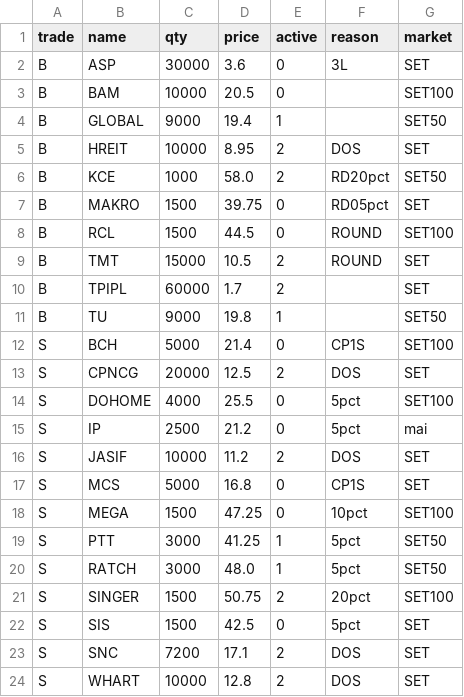
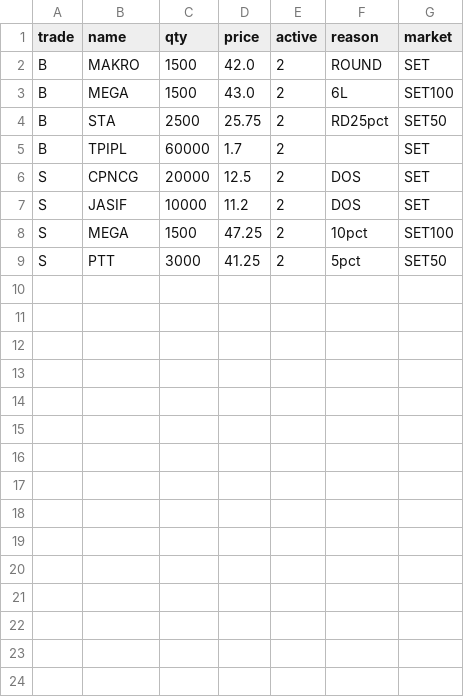
Before and after one commit to santimcs/A8, a CSV file: Data/orders.csv, drawn as a sheet.

```diff
--- a/Data/orders.csv
+++ b/Data/orders.csv
@@ -1,24 +1,9 @@
 trade,name,qty,price,active,reason,market
-B,ASP,30000,3.6,0,3L,SET
-B,BAM,10000,20.5,0,,SET100
-B,GLOBAL,9000,19.4,1,,SET50
-B,HREIT,10000,8.95,2,DOS,SET
-B,KCE,1000,58.0,2,RD20pct,SET50
-B,MAKRO,1500,39.75,0,RD05pct,SET
-B,RCL,1500,44.5,0,ROUND,SET100
-B,TMT,15000,10.5,2,ROUND,SET
+B,MAKRO,1500,42.0,2,ROUND,SET
+B,MEGA,1500,43.0,2,6L,SET100
+B,STA,2500,25.75,2,RD25pct,SET50
 B,TPIPL,60000,1.7,2,,SET
-B,TU,9000,19.8,1,,SET50
-S,BCH,5000,21.4,0,CP1S,SET100
 S,CPNCG,20000,12.5,2,DOS,SET
-S,DOHOME,4000,25.5,0,5pct,SET100
-S,IP,2500,21.2,0,5pct,mai
 S,JASIF,10000,11.2,2,DOS,SET
-S,MCS,5000,16.8,0,CP1S,SET
-S,MEGA,1500,47.25,0,10pct,SET100
-S,PTT,3000,41.25,1,5pct,SET50
-S,RATCH,3000,48.0,1,5pct,SET50
-S,SINGER,1500,50.75,2,20pct,SET100
-S,SIS,1500,42.5,0,5pct,SET
-S,SNC,7200,17.1,2,DOS,SET
-S,WHART,10000,12.8,2,DOS,SET
+S,MEGA,1500,47.25,2,10pct,SET100
+S,PTT,3000,41.25,2,5pct,SET50
```
Also changed, not shown: Data/5-day-average.csv, Data/DIV-OVR-X%.csv, 16 other files.
